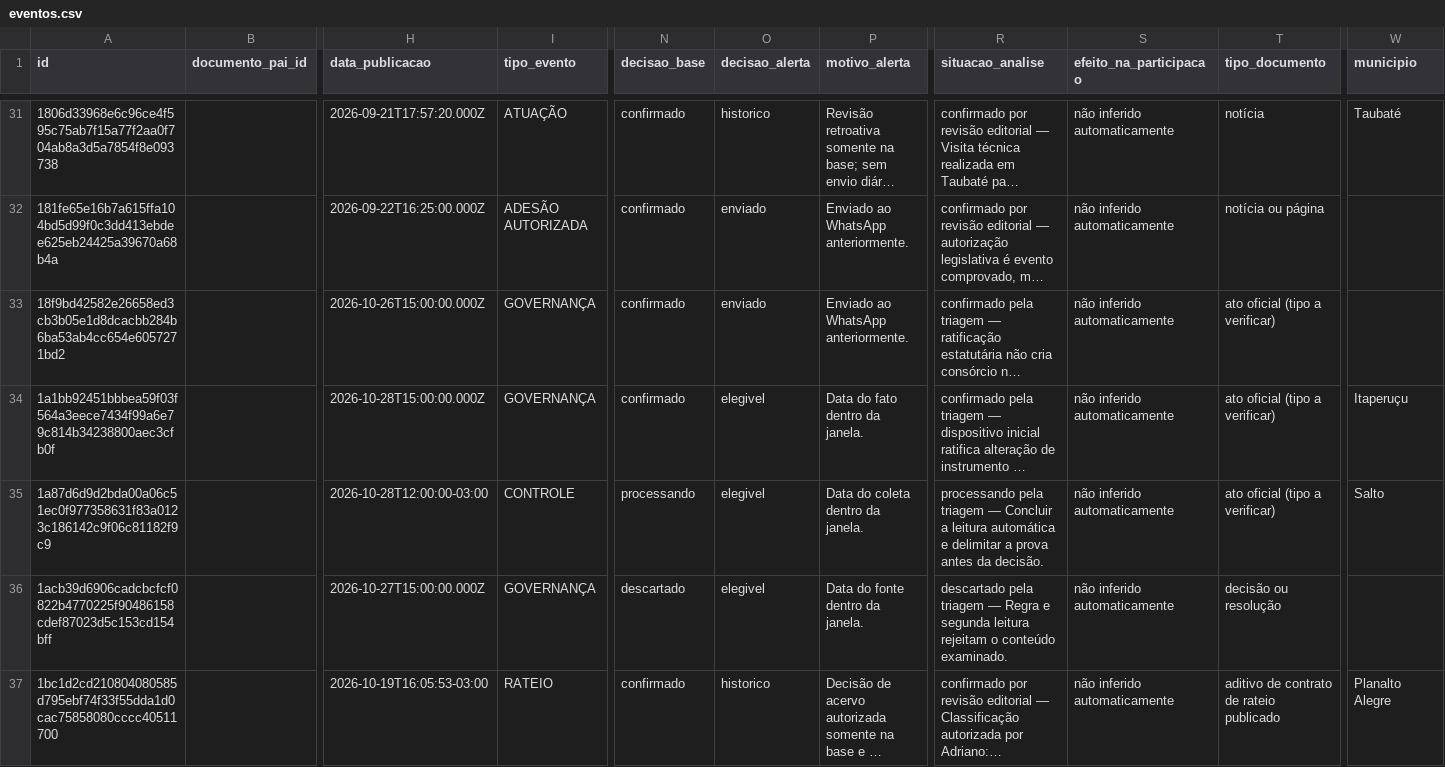
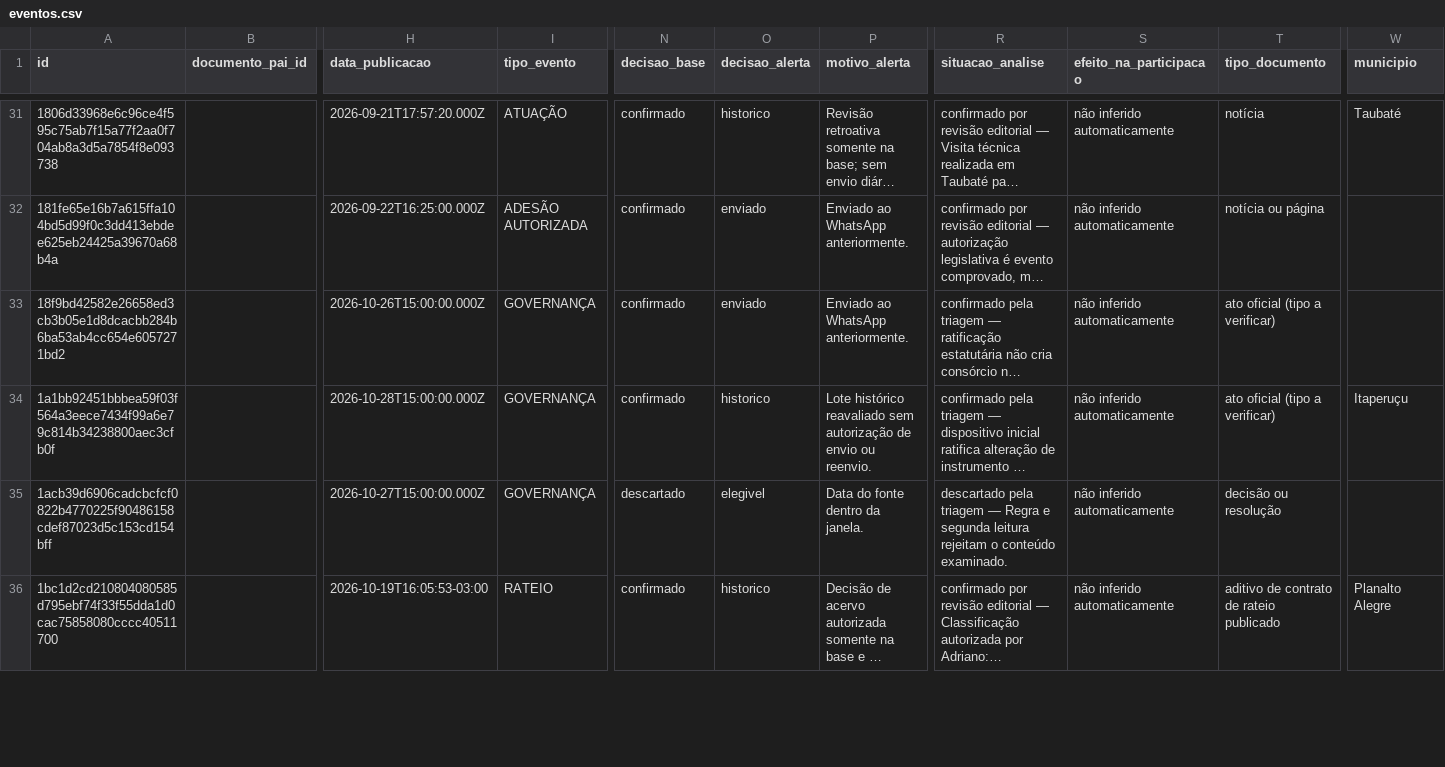
Before and after one commit to driano1221/radar-consorcios-whatsapp, a CSV file: data/catalogo/eventos.csv, drawn as a sheet; only a part is shown, gaps mark what is left out; long unchanged cells end in …; removed rows and columns are numbered as before the commit, all else as after; rows hold the shown columns only; the diff covers the shown part only; the diff names each change by its address in the sheet, - before the commit and + after, or states it on an @@ line.

```diff
--- a/data/catalogo/eventos.csv
+++ b/data/catalogo/eventos.csv
-O34 (decisao_alerta): elegivel
+O34 (decisao_alerta): historico
-P34 (motivo_alerta): Data do fato dentro da janela.
+P34 (motivo_alerta): Lote histórico reavaliado sem autorização de envio ou reenvio.
-row 35: 1a87d6d9d2bda00a06c51ec0f977358631f83a0123c186142c9f06c81182f9c9 |  | 2026-10-28T12:00:00-03:00 | CONTROLE | processando | elegivel | Data do coleta dentro da janela. | processando pela triagem — Concluir a leitura automática e delimitar a prova antes da decisão. | não inferido automaticamente | ato oficial (tipo a verificar) | Salto
```
Also changed, not shown: 2 added rows, 4 removed rows and 23 edited cells elsewhere in this file, data/catalogo/consorcios.csv, data/catalogo/identidade-pendente.csv, 12 other files.
